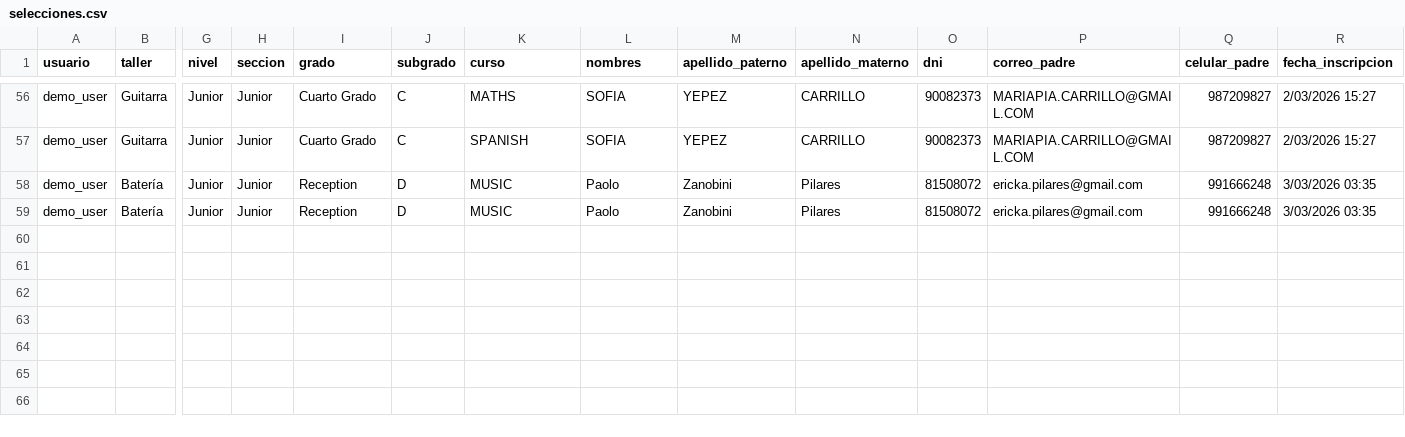
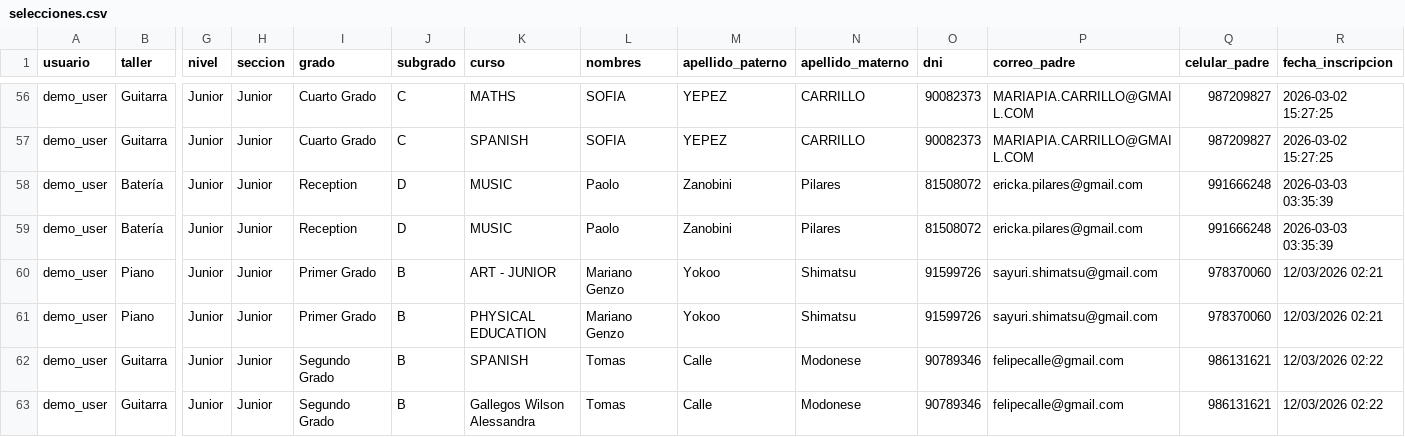
Before and after one commit to Anttonozki/MusicDashboard, a CSV file: selecciones.csv, drawn as a sheet; only a part is shown, gaps mark what is left out; rows hold the shown columns only; the diff covers the shown part only; the diff names each change by its address in the sheet, - before the commit and + after, or states it on an @@ line.

Commit message:
Agrega archivo selecciones.csv con los datos iniciales

```diff
--- a/selecciones.csv
+++ b/selecciones.csv
-R56:R57 (fecha_inscripcion): 2/03/2026 15:27
+R56:R57 (fecha_inscripcion): 2026-03-02 15:27:25
-R58:R59 (fecha_inscripcion): 3/03/2026 03:35
+R58:R59 (fecha_inscripcion): 2026-03-03 03:35:39
+row 60: demo_user | Piano | Junior | Junior | Primer Grado | B | ART - JUNIOR | Mariano Genzo | Yokoo | Shimatsu | 91599726 | sayuri.shimatsu@gmail.com | 978370060 | 12/03/2026 02:21
+row 61: demo_user | Piano | Junior | Junior | Primer Grado | B | PHYSICAL EDUCATION | Mariano Genzo | Yokoo | Shimatsu | 91599726 | sayuri.shimatsu@gmail.com | 978370060 | 12/03/2026 02:21
+row 62: demo_user | Guitarra | Junior | Junior | Segundo Grado | B | SPANISH | Tomas | Calle | Modonese | 90789346 | felipecalle@gmail.com | 986131621 | 12/03/2026 02:22
+row 63: demo_user | Guitarra | Junior | Junior | Segundo Grado | B | Gallegos Wilson Alessandra | Tomas | Calle | Modonese | 90789346 | felipecalle@gmail.com | 986131621 | 12/03/2026 02:22
```
Also changed, not shown: 56 edited cells elsewhere in this file.
